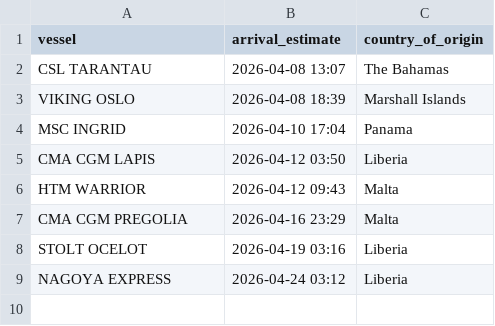
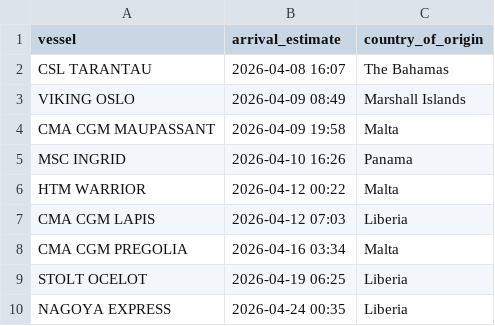
Before and after one commit to natalierjonas/FOCs-in-NYC, a CSV file: filtered_ships.csv, drawn as a sheet.

```diff
--- a/filtered_ships.csv
+++ b/filtered_ships.csv
@@ -1,9 +1,10 @@
 vessel,arrival_estimate,country_of_origin
-CSL TARANTAU,2026-04-08 13:07,The Bahamas
-VIKING OSLO,2026-04-08 18:39,Marshall Islands
-MSC INGRID,2026-04-10 17:04,Panama
-CMA CGM LAPIS,2026-04-12 03:50,Liberia
-HTM WARRIOR,2026-04-12 09:43,Malta
-CMA CGM PREGOLIA,2026-04-16 23:29,Malta
-STOLT OCELOT,2026-04-19 03:16,Liberia
-NAGOYA EXPRESS,2026-04-24 03:12,Liberia
+CSL TARANTAU,2026-04-08 16:07,The Bahamas
+VIKING OSLO,2026-04-09 08:49,Marshall Islands
+CMA CGM MAUPASSANT,2026-04-09 19:58,Malta
+MSC INGRID,2026-04-10 16:26,Panama
+HTM WARRIOR,2026-04-12 00:22,Malta
+CMA CGM LAPIS,2026-04-12 07:03,Liberia
+CMA CGM PREGOLIA,2026-04-16 03:34,Malta
+STOLT OCELOT,2026-04-19 06:25,Liberia
+NAGOYA EXPRESS,2026-04-24 00:35,Liberia
```
Also changed, not shown: ships_estimates_fixed.csv.
